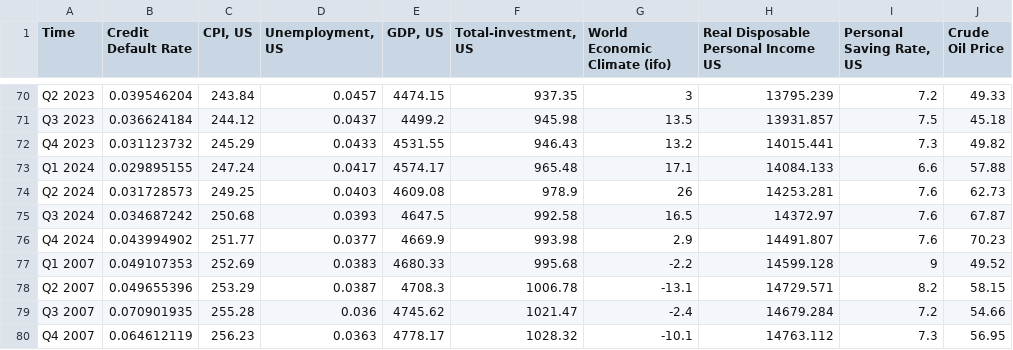
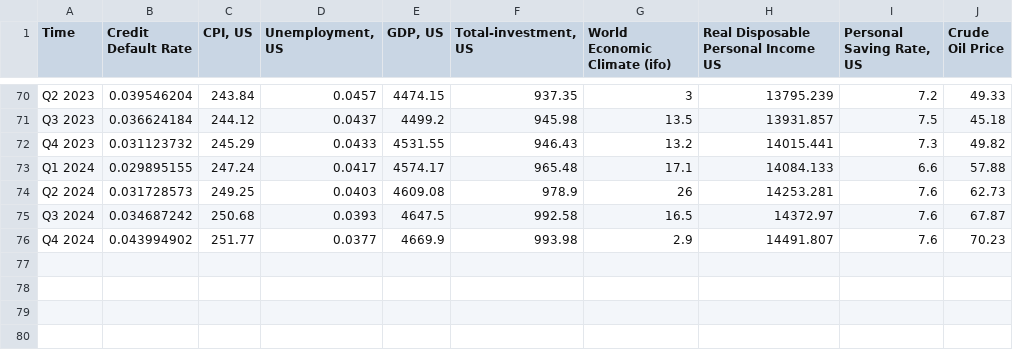
Before and after one commit to m-ehr/Noteable, a CSV file: DefaultRateReg -.csv, drawn as a sheet; only a part is shown, gaps mark what is left out.

Commit message:
Update DefaultRateReg -.csv

```diff
--- a/DefaultRateReg -.csv
+++ b/DefaultRateReg -.csv
@@ -76,5 +76 @@ Q3 2024,0.034687242,250.68,0.0393,4647.5,992.58,16.5,14372.97,7.6,67.87
 Q4 2024,0.043994902,251.77,0.0377,4669.9,993.98,2.9,14491.807,7.6,70.23
-Q1 2007,0.049107353,252.69,0.0383,4680.33,995.68,-2.2,14599.128,9,49.52
-Q2 2007,0.049655396,253.29,0.0387,4708.3,1006.78,-13.1,14729.571,8.2,58.15
-Q3 2007,0.070901935,255.28,0.036,4745.62,1021.47,-2.4,14679.284,7.2,54.66
-Q4 2007,0.064612119,256.23,0.0363,4778.17,1028.32,-10.1,14763.112,7.3,56.95
```
